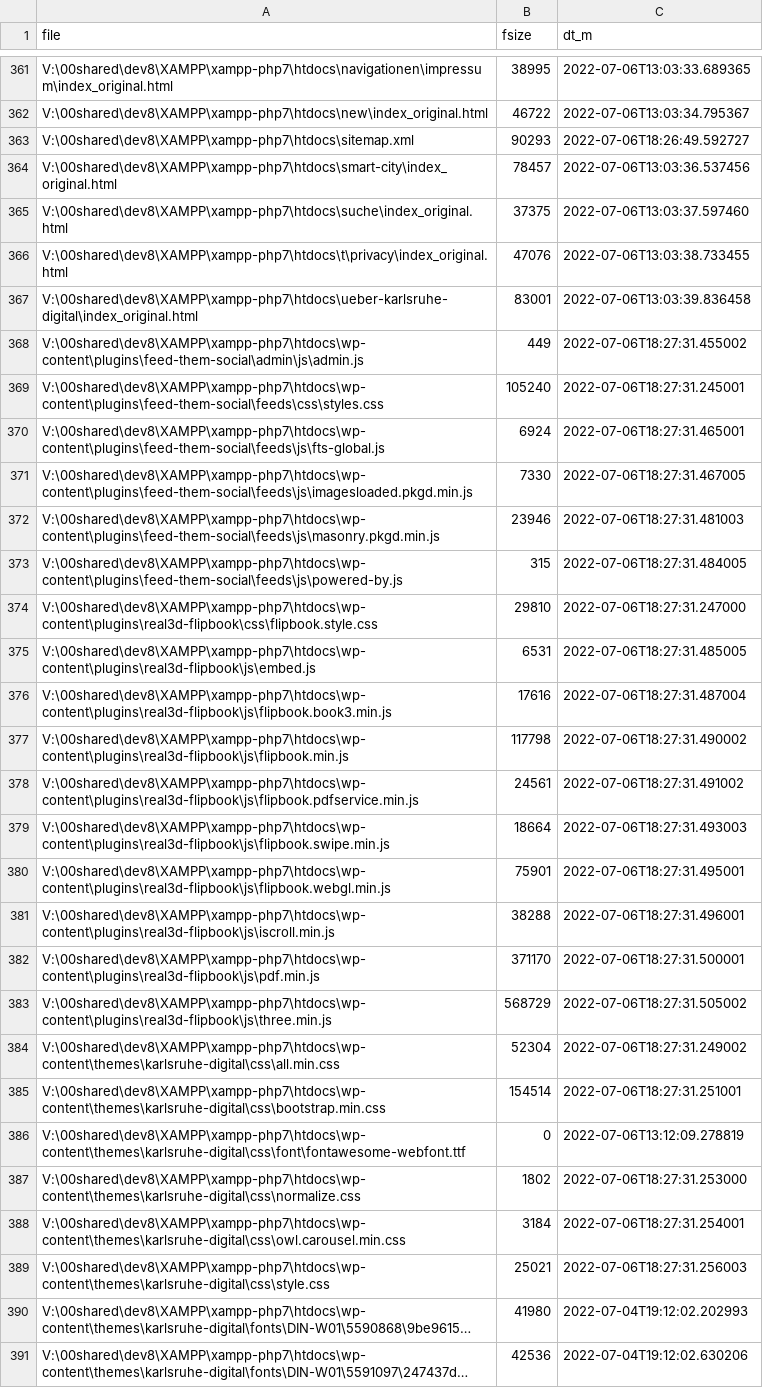
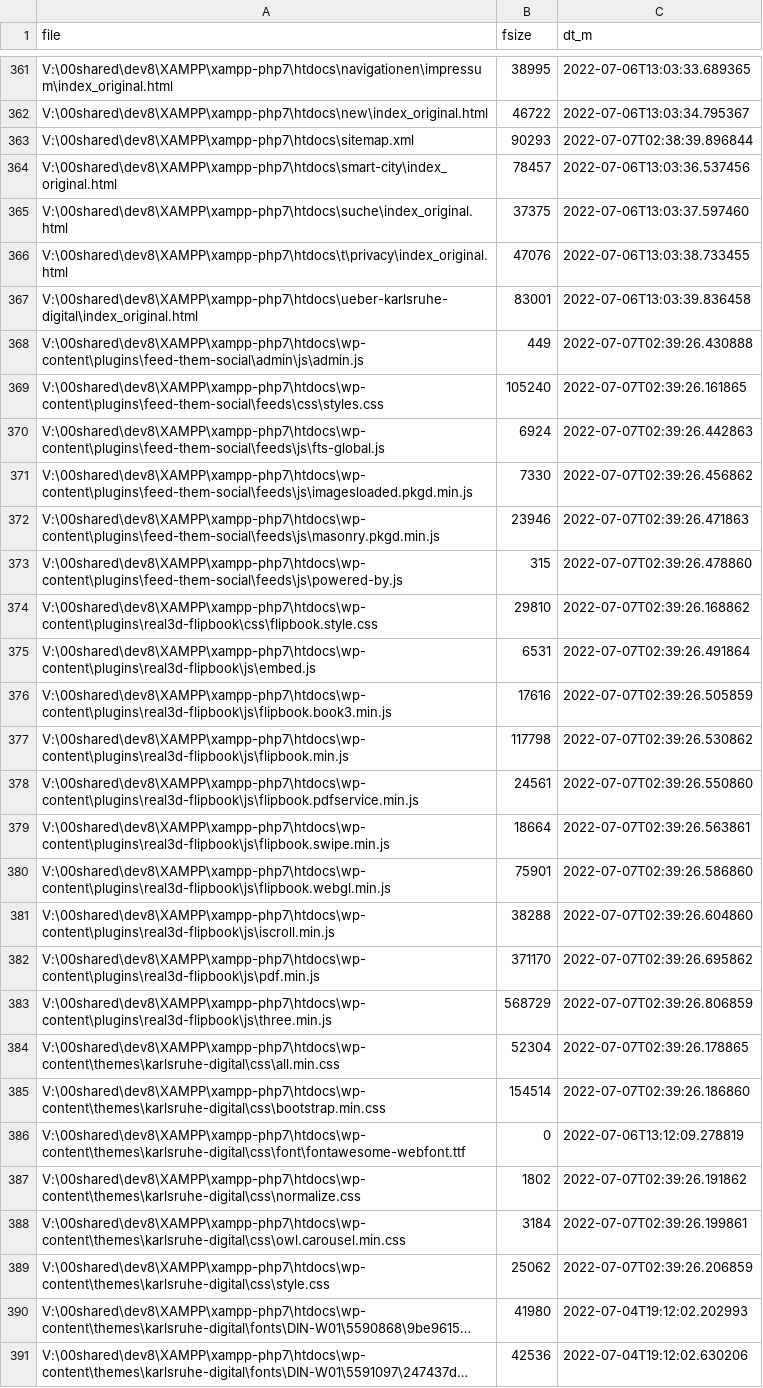
Before and after one commit to johanjohan/minimalcarbon, a CSV file: data/karlsruhe.digital/karlsruhe.digital_export_original_files.csv, drawn as a sheet; only a part is shown, gaps mark what is left out; long unchanged cells end in …; the diff covers the shown part only; the diff names each change by its address in the sheet, - before the commit and + after, or states it on an @@ line.

```diff
--- a/data/karlsruhe.digital/karlsruhe.digital_export_original_files.csv
+++ b/data/karlsruhe.digital/karlsruhe.digital_export_original_files.csv
-C363 (dt_m): 2022-07-06T18:26:49.592727
+C363 (dt_m): 2022-07-07T02:38:39.896844
-C368 (dt_m): 2022-07-06T18:27:31.455002
+C368 (dt_m): 2022-07-07T02:39:26.430888
-C369 (dt_m): 2022-07-06T18:27:31.245001
+C369 (dt_m): 2022-07-07T02:39:26.161865
-C370 (dt_m): 2022-07-06T18:27:31.465001
+C370 (dt_m): 2022-07-07T02:39:26.442863
-C371 (dt_m): 2022-07-06T18:27:31.467005
+C371 (dt_m): 2022-07-07T02:39:26.456862
-C372 (dt_m): 2022-07-06T18:27:31.481003
+C372 (dt_m): 2022-07-07T02:39:26.471863
-C373 (dt_m): 2022-07-06T18:27:31.484005
+C373 (dt_m): 2022-07-07T02:39:26.478860
-C374 (dt_m): 2022-07-06T18:27:31.247000
+C374 (dt_m): 2022-07-07T02:39:26.168862
-C375 (dt_m): 2022-07-06T18:27:31.485005
+C375 (dt_m): 2022-07-07T02:39:26.491864
-C376 (dt_m): 2022-07-06T18:27:31.487004
+C376 (dt_m): 2022-07-07T02:39:26.505859
-C377 (dt_m): 2022-07-06T18:27:31.490002
+C377 (dt_m): 2022-07-07T02:39:26.530862
-C378 (dt_m): 2022-07-06T18:27:31.491002
+C378 (dt_m): 2022-07-07T02:39:26.550860
-C379 (dt_m): 2022-07-06T18:27:31.493003
+C379 (dt_m): 2022-07-07T02:39:26.563861
-C380 (dt_m): 2022-07-06T18:27:31.495001
+C380 (dt_m): 2022-07-07T02:39:26.586860
-C381 (dt_m): 2022-07-06T18:27:31.496001
+C381 (dt_m): 2022-07-07T02:39:26.604860
-C382 (dt_m): 2022-07-06T18:27:31.500001
+C382 (dt_m): 2022-07-07T02:39:26.695862
-C383 (dt_m): 2022-07-06T18:27:31.505002
+C383 (dt_m): 2022-07-07T02:39:26.806859
-C384 (dt_m): 2022-07-06T18:27:31.249002
+C384 (dt_m): 2022-07-07T02:39:26.178865
-C385 (dt_m): 2022-07-06T18:27:31.251001
+C385 (dt_m): 2022-07-07T02:39:26.186860
-C387 (dt_m): 2022-07-06T18:27:31.253000
+C387 (dt_m): 2022-07-07T02:39:26.191862
-C388 (dt_m): 2022-07-06T18:27:31.254001
+C388 (dt_m): 2022-07-07T02:39:26.199861
-B389 (fsize): 25021
+B389 (fsize): 25062
-C389 (dt_m): 2022-07-06T18:27:31.256003
+C389 (dt_m): 2022-07-07T02:39:26.206859
```
Also changed, not shown: 14 edited cells elsewhere in this file, data/karlsruhe.digital/karlsruhe.digital_export_unpowered_files.csv, 8 other files.
